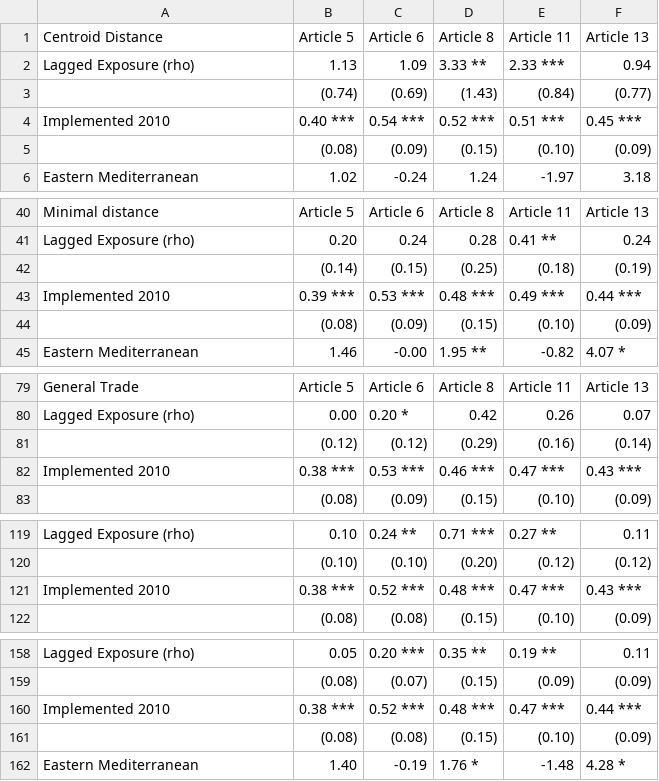
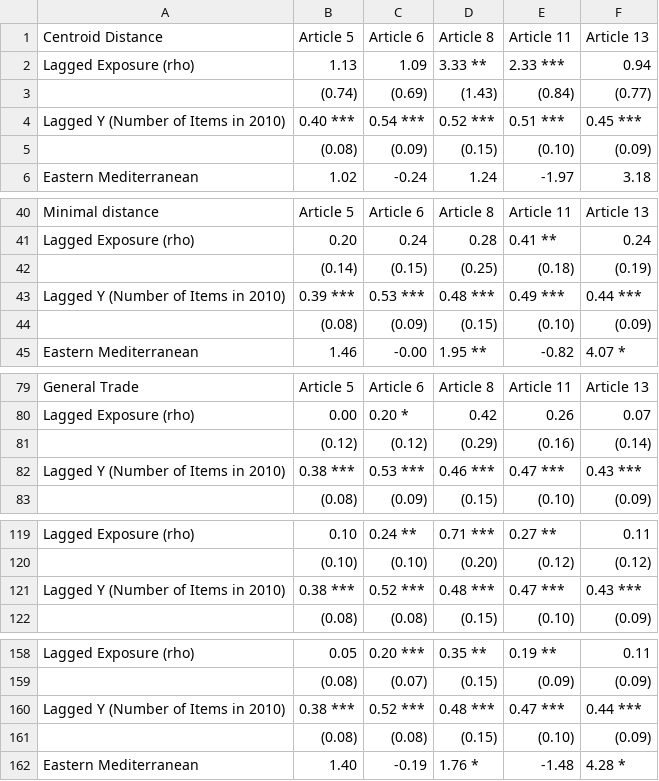
Before and after one commit to gvegayon/fctc, a CSV file: tables/tobit_lagged_tabulate_model=Imp2010.csv, drawn as a sheet; only a part is shown, gaps mark what is left out; the diff covers the shown part only.

```diff
--- a/tables/tobit_lagged_tabulate_model=Imp2010.csv
+++ b/tables/tobit_lagged_tabulate_model=Imp2010.csv
@@ -3,3 +3,3 @@
 "","(0.74)","(0.69)","(1.43)","(0.84)","(0.77)"
-"Implemented 2010","0.40 ***","0.54 ***","0.52 ***","0.51 ***","0.45 ***"
+"Lagged Y (Number of Items in 2010)","0.40 ***","0.54 ***","0.52 ***","0.51 ***","0.45 ***"
 "","(0.08)","(0.09)","(0.15)","(0.10)","(0.09)"
@@ -42,3 +42,3 @@
 "","(0.14)","(0.15)","(0.25)","(0.18)","(0.19)"
-"Implemented 2010","0.39 ***","0.53 ***","0.48 ***","0.49 ***","0.44 ***"
+"Lagged Y (Number of Items in 2010)","0.39 ***","0.53 ***","0.48 ***","0.49 ***","0.44 ***"
 "","(0.08)","(0.09)","(0.15)","(0.10)","(0.09)"
@@ -81,3 +81,3 @@
 "","(0.12)","(0.12)","(0.29)","(0.16)","(0.14)"
-"Implemented 2010","0.38 ***","0.53 ***","0.46 ***","0.47 ***","0.43 ***"
+"Lagged Y (Number of Items in 2010)","0.38 ***","0.53 ***","0.46 ***","0.47 ***","0.43 ***"
 "","(0.08)","(0.09)","(0.15)","(0.10)","(0.09)"
@@ -120,3 +120,3 @@
 "","(0.10)","(0.10)","(0.20)","(0.12)","(0.12)"
-"Implemented 2010","0.38 ***","0.52 ***","0.48 ***","0.47 ***","0.43 ***"
+"Lagged Y (Number of Items in 2010)","0.38 ***","0.52 ***","0.48 ***","0.47 ***","0.43 ***"
 "","(0.08)","(0.08)","(0.15)","(0.10)","(0.09)"
@@ -159,3 +159,3 @@
 "","(0.08)","(0.07)","(0.15)","(0.09)","(0.09)"
-"Implemented 2010","0.38 ***","0.52 ***","0.48 ***","0.47 ***","0.44 ***"
+"Lagged Y (Number of Items in 2010)","0.38 ***","0.52 ***","0.48 ***","0.47 ***","0.44 ***"
 "","(0.08)","(0.08)","(0.15)","(0.10)","(0.09)"
```
Also changed, not shown: 1 edited cell elsewhere in this file, tables/tobit_lagged_tabulate_model=Imp2010_dummy_report.csv, tables/tobit_lagged_tabulate_model=Imp2010_report.csv, 11 other files.
